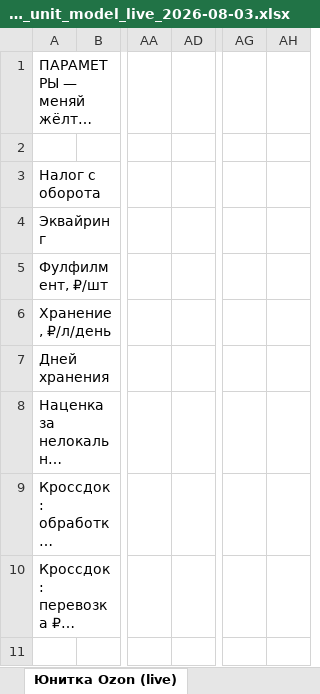
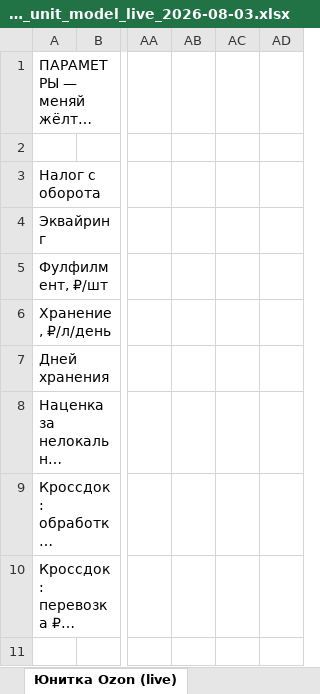
Before and after one commit to User26-2026/K-beauty-New, an Excel workbook: outputs/ozon/ozon_unit_model_live_2026-08-03.xlsx, sheet Юнитка Ozon (live), drawn as a sheet; only a part is shown, gaps mark what is left out; long unchanged cells end in …; values as stored, in another font and other column widths than the file's, no cell formats; removed rows and columns are numbered as before the commit, all else as after; the diff covers the shown part only; the diff names each change by its address in the sheet, - before the commit and + after, or states it on an @@ line.

```diff
--- a/outputs/ozon/ozon_unit_model_live_2026-08-03.xlsx (sheet Юнитка Ozon (live))
+++ b/outputs/ozon/ozon_unit_model_live_2026-08-03.xlsx (sheet Юнитка Ozon (live))
@@ column AB unhidden, empty @@
@@ column AC unhidden, empty @@
-column AG, empty
-column AH, empty
```
Also changed, not shown: 1 added row and 85 edited cells elsewhere in this sheet, cell formats, hidden cells.
